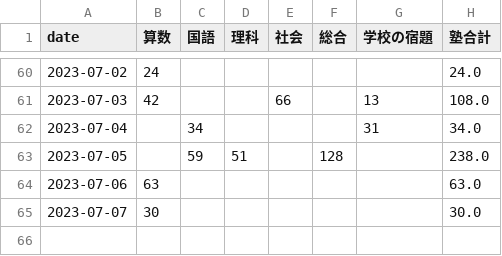
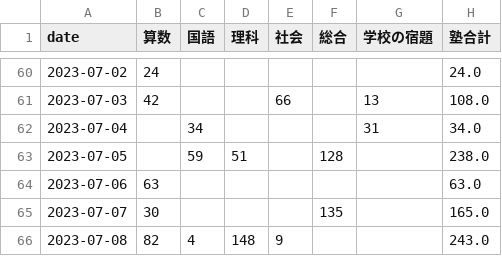
Before and after one commit to mustangsally1973/mustangasally1973.github.io, a CSV file: data/kazuma_study_daily_summary.csv, drawn as a sheet; only a part is shown, gaps mark what is left out.

```diff
--- a/data/kazuma_study_daily_summary.csv
+++ b/data/kazuma_study_daily_summary.csv
@@ -64,2 +64,3 @@ date,算数,国語,理科,社会,総合,学校の宿題,塾合計
 2023-07-06,63,,,,,,63.0
-2023-07-07,30,,,,,,30.0
+2023-07-07,30,,,,135,,165.0
+2023-07-08,82,4,148,9,,,243.0
```
Also changed, not shown: data/kazuma_study_recode.csv, data/kazuma_study_weekly_summary.csv.
